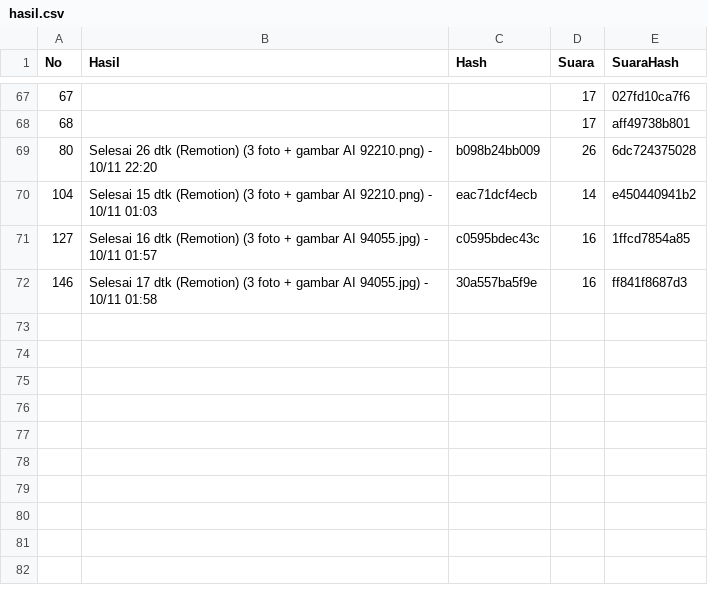
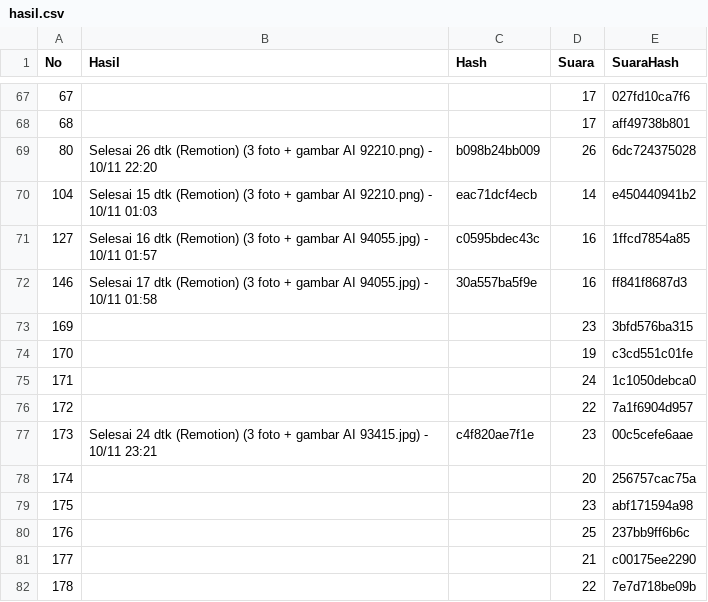
Before and after one commit to richbrillian/affiliate-konten, a CSV file: output/hasil.csv, drawn as a sheet; only a part is shown, gaps mark what is left out; the diff names each change by its address in the sheet, - before the commit and + after, or states it on an @@ line.

```diff
--- a/output/hasil.csv
+++ b/output/hasil.csv
+row 73: 169 |  |  | 23 | 3bfd576ba315
+row 74: 170 |  |  | 19 | c3cd551c01fe
+row 75: 171 |  |  | 24 | 1c1050debca0
+row 76: 172 |  |  | 22 | 7a1f6904d957
+row 77: 173 | Selesai 24 dtk (Remotion) (3 foto + gambar AI 93415.jpg) - 10/11 23:21 | c4f820ae7f1e | 23 | 00c5cefe6aae
+row 78: 174 |  |  | 20 | 256757cac75a
+row 79: 175 |  |  | 23 | abf171594a98
+row 80: 176 |  |  | 25 | 237bb9ff6b6c
+row 81: 177 |  |  | 21 | c00175ee2290
+row 82: 178 |  |  | 22 | 7e7d718be09b
```
Also changed, not shown: 12 other files.
